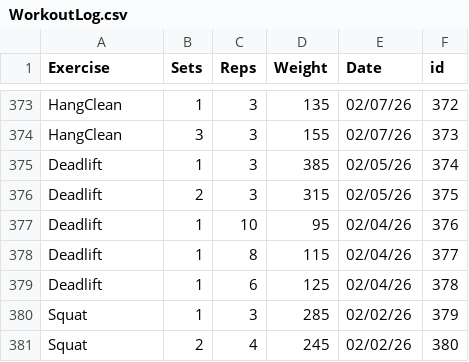
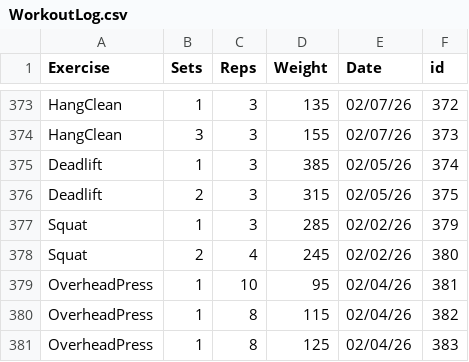
Before and after one commit to leegg713/PythonWorkoutLog, a CSV file: WorkoutLog.csv, drawn as a sheet; only a part is shown, gaps mark what is left out; removed rows and columns are numbered as before the commit, all else as after; the diff names each change by its address in the sheet, - before the commit and + after, or states it on an @@ line.

```diff
--- a/WorkoutLog.csv
+++ b/WorkoutLog.csv
-row 377: Deadlift | 1 | 10 | 95 | 02/04/26 | 376
-row 378: Deadlift | 1 | 8 | 115 | 02/04/26 | 377
-row 379: Deadlift | 1 | 6 | 125 | 02/04/26 | 378
+row 379: OverheadPress | 1 | 10 | 95 | 02/04/26 | 381
+row 380: OverheadPress | 1 | 8 | 115 | 02/04/26 | 382
+row 381: OverheadPress | 1 | 8 | 125 | 02/04/26 | 383
```
Also changed, not shown: 1 other file.
